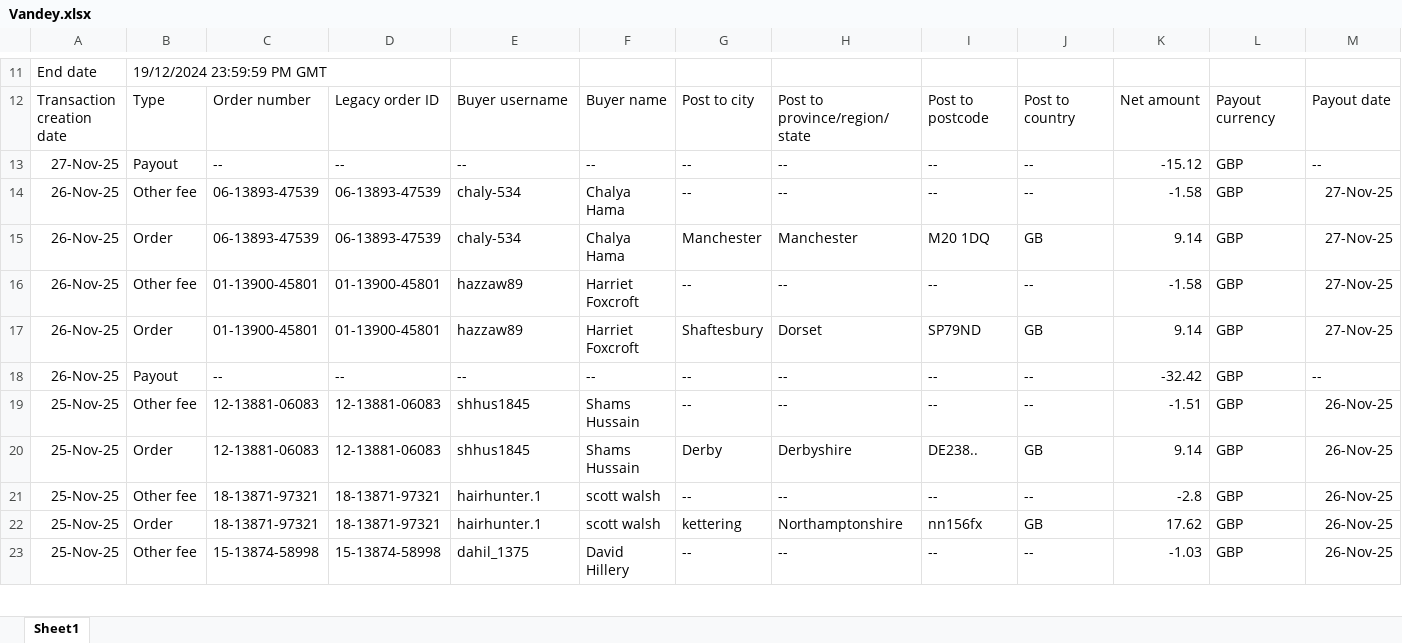
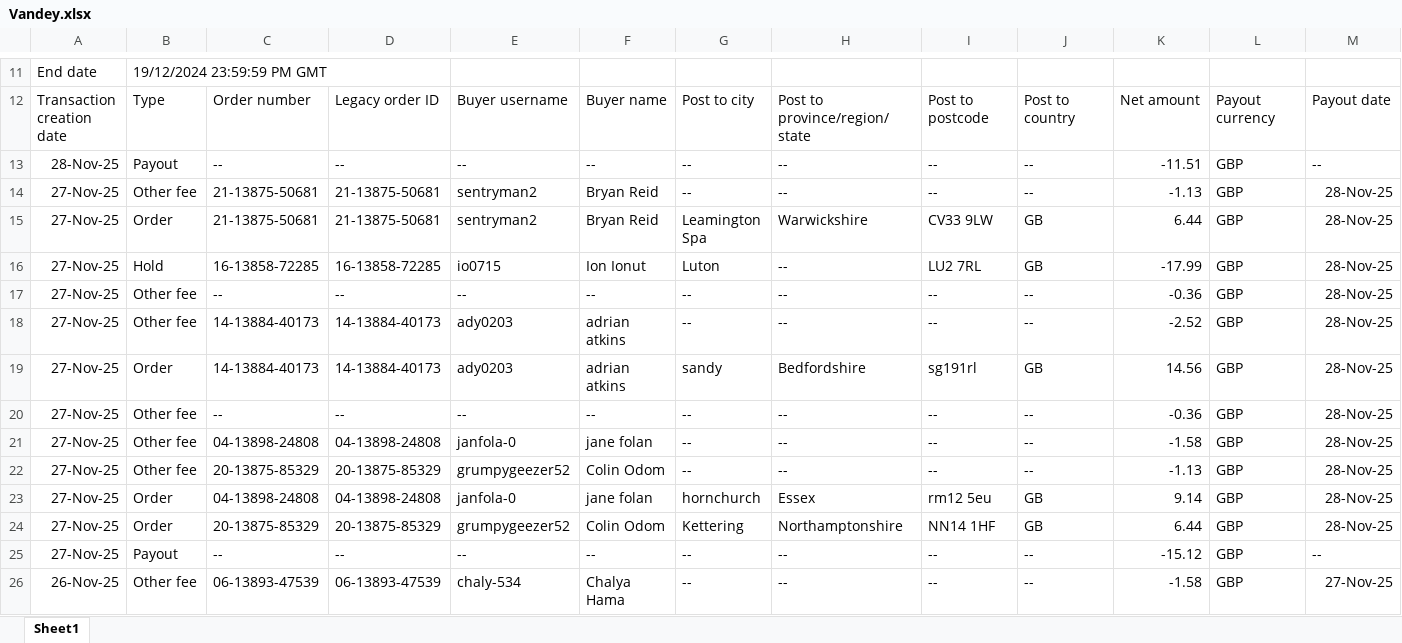
Before and after one commit to NIBH014B/BuckchiDailyReport, an Excel workbook: Raw Sales Data/Vandey.xlsx, sheet Sheet1, drawn as a sheet; only a part is shown, gaps mark what is left out; the shorter side is filled out with more unchanged rows; values as stored, in another font and other column widths than the file's, no borders; rows hold the shown columns only; the diff names each change by its address in the sheet, - before the commit and + after, or states it on an @@ line.

```diff
--- a/Raw Sales Data/Vandey.xlsx (sheet Sheet1)
+++ b/Raw Sales Data/Vandey.xlsx (sheet Sheet1)
+row 13: 28-Nov-25 | Payout | -- | -- | -- | -- | -- | -- | -- | -- | -11.51 | GBP | --
+row 14: 27-Nov-25 | Other fee | 21-13875-50681 | 21-13875-50681 | sentryman2 | Bryan Reid | -- | -- | -- | -- | -1.13 | GBP | 28-Nov-25
+row 15: 27-Nov-25 | Order | 21-13875-50681 | 21-13875-50681 | sentryman2 | Bryan Reid | Leamington Spa | Warwickshire | CV33 9LW | GB | 6.44 | GBP | 28-Nov-25
+row 16: 27-Nov-25 | Hold | 16-13858-72285 | 16-13858-72285 | io0715 | Ion Ionut | Luton | -- | LU2 7RL | GB | -17.99 | GBP | 28-Nov-25
+row 17: 27-Nov-25 | Other fee | -- | -- | -- | -- | -- | -- | -- | -- | -0.36 | GBP | 28-Nov-25
+row 18: 27-Nov-25 | Other fee | 14-13884-40173 | 14-13884-40173 | ady0203 | adrian atkins | -- | -- | -- | -- | -2.52 | GBP | 28-Nov-25
+row 19: 27-Nov-25 | Order | 14-13884-40173 | 14-13884-40173 | ady0203 | adrian atkins | sandy | Bedfordshire | sg191rl | GB | 14.56 | GBP | 28-Nov-25
+row 20: 27-Nov-25 | Other fee | -- | -- | -- | -- | -- | -- | -- | -- | -0.36 | GBP | 28-Nov-25
+row 21: 27-Nov-25 | Other fee | 04-13898-24808 | 04-13898-24808 | janfola-0 | jane folan | -- | -- | -- | -- | -1.58 | GBP | 28-Nov-25
+row 22: 27-Nov-25 | Other fee | 20-13875-85329 | 20-13875-85329 | grumpygeezer52 | Colin Odom | -- | -- | -- | -- | -1.13 | GBP | 28-Nov-25
+row 23: 27-Nov-25 | Order | 04-13898-24808 | 04-13898-24808 | janfola-0 | jane folan | hornchurch | Essex | rm12 5eu | GB | 9.14 | GBP | 28-Nov-25
+row 24: 27-Nov-25 | Order | 20-13875-85329 | 20-13875-85329 | grumpygeezer52 | Colin Odom | Kettering | Northamptonshire | NN14 1HF | GB | 6.44 | GBP | 28-Nov-25
```
Also changed, not shown: Raw Sales Data/Amazon.xlsx, Raw Sales Data/Buckchi.xlsx.
